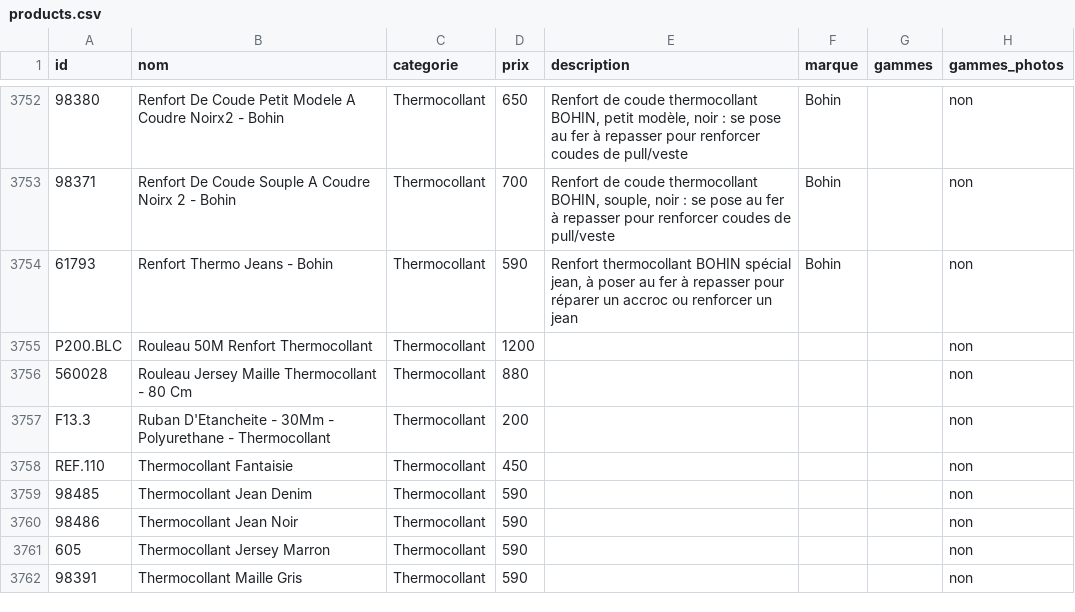
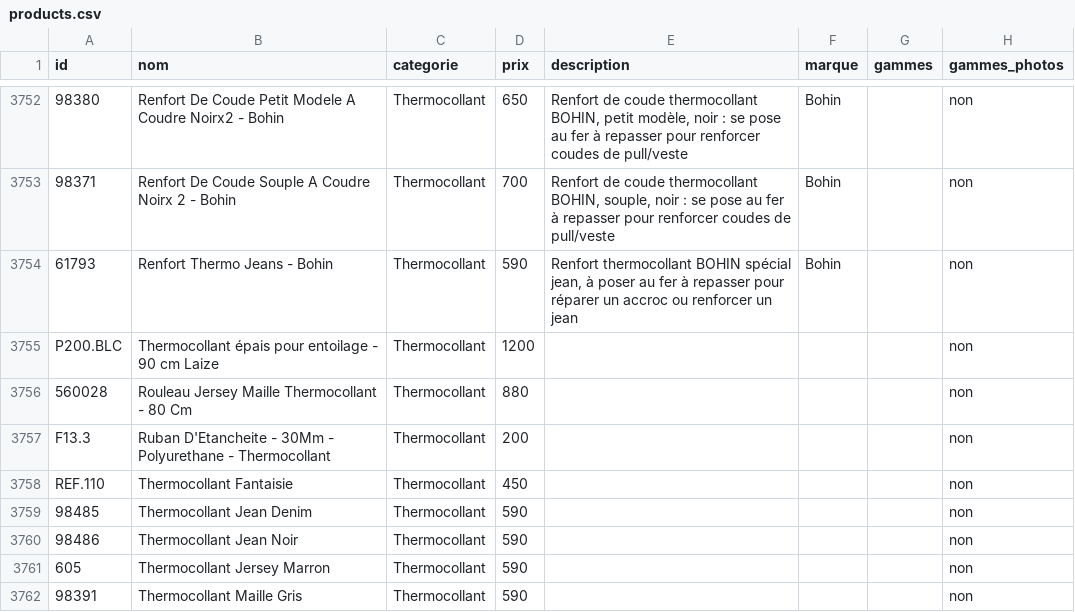
Before and after one commit to leia98nc-code/lagrandemercerie, a CSV file: public/products.csv, drawn as a sheet; only a part is shown, gaps mark what is left out; the diff names each change by its address in the sheet, - before the commit and + after, or states it on an @@ line.

Commit message:
nom P200.BLC → "Thermocollant épais pour entoilage - 90 cm Laize" via back-office

```diff
--- a/public/products.csv
+++ b/public/products.csv
-B3755 (nom): Rouleau 50M Renfort Thermocollant
+B3755 (nom): Thermocollant épais pour entoilage - 90 cm Laize
```
